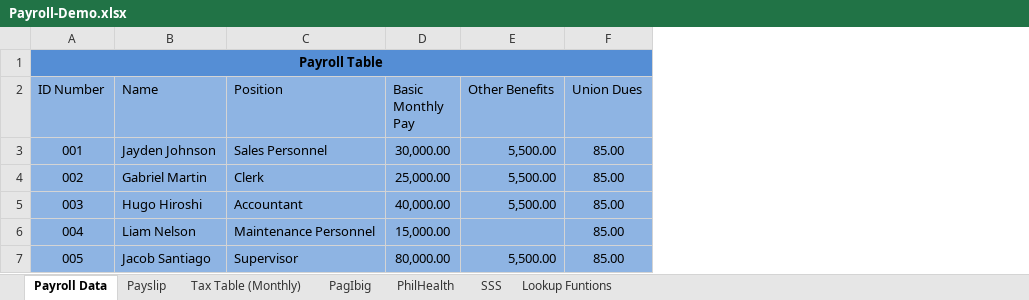
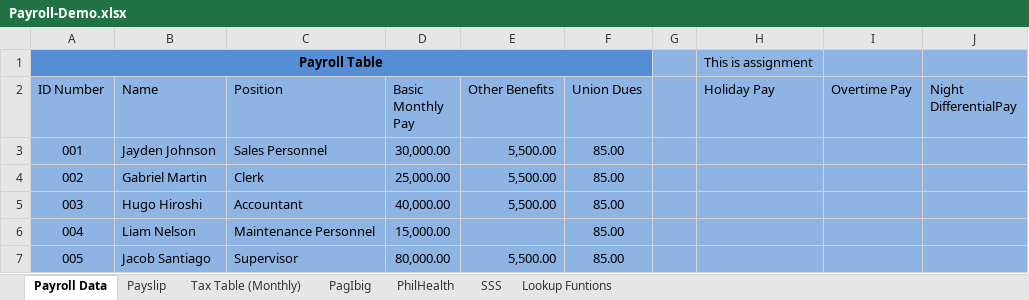
Before and after one commit to carrotisorange/payroll_demo, an Excel workbook: Payroll-Demo.xlsx, sheet Payroll Data, drawn as a sheet; values as stored, in another font and other column widths than the file's, no borders; the diff names each change by its address in the sheet, - before the commit and + after, or states it on an @@ line.

Commit message:
added columns for additional incentives on the employee list

```diff
--- a/Payroll-Demo.xlsx (sheet Payroll Data)
+++ b/Payroll-Demo.xlsx (sheet Payroll Data)
+column G, empty
+column H (Holiday Pay), row 1: This is assignment
+column I (Overtime Pay), empty
+column J (Night DifferentialPay), empty
```
